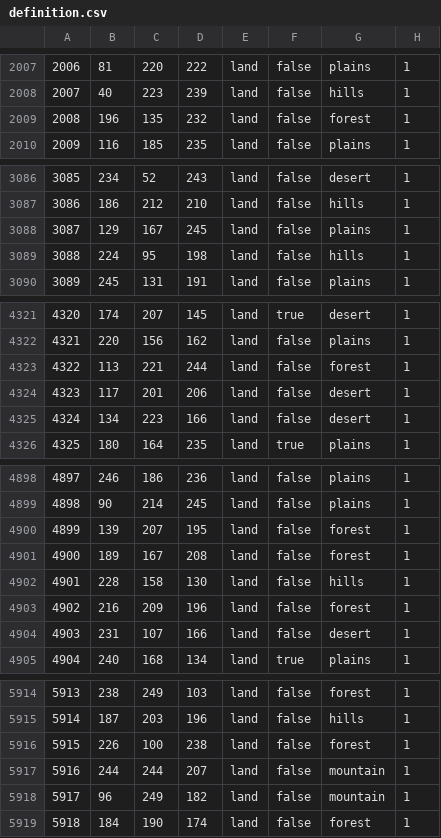
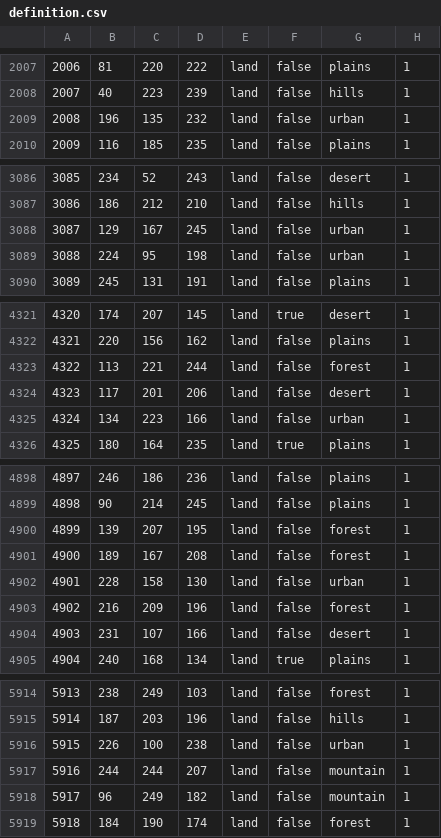
Before and after one commit to YanaRa1nis/WitcherWorld2000, a CSV file: WItcherMap/map/definition.csv, drawn as a sheet; only a part is shown, gaps mark what is left out; the diff covers the shown part only.

```diff
--- a/WItcherMap/map/definition.csv
+++ b/WItcherMap/map/definition.csv
@@ -2008,3 +2008,3 @@
 2007;40;223;239;land;false;hills;1
-2008;196;135;232;land;false;forest;1
+2008;196;135;232;land;false;urban;1
 2009;116;185;235;land;false;plains;1
@@ -3087,4 +3087,4 @@
 3086;186;212;210;land;false;hills;1
-3087;129;167;245;land;false;plains;1
-3088;224;95;198;land;false;hills;1
+3087;129;167;245;land;false;urban;1
+3088;224;95;198;land;false;urban;1
 3089;245;131;191;land;false;plains;1
@@ -4324,3 +4324,3 @@
 4323;117;201;206;land;false;desert;1
-4324;134;223;166;land;false;desert;1
+4324;134;223;166;land;false;urban;1
 4325;180;164;235;land;true;plains;1
@@ -4901,3 +4901,3 @@
 4900;189;167;208;land;false;forest;1
-4901;228;158;130;land;false;hills;1
+4901;228;158;130;land;false;urban;1
 4902;216;209;196;land;false;forest;1
@@ -5915,3 +5915,3 @@
 5914;187;203;196;land;false;hills;1
-5915;226;100;238;land;false;forest;1
+5915;226;100;238;land;false;urban;1
 5916;244;244;207;land;false;mountain;1
```
Also changed, not shown: 2 edited cells elsewhere in this file, 49 other files.
